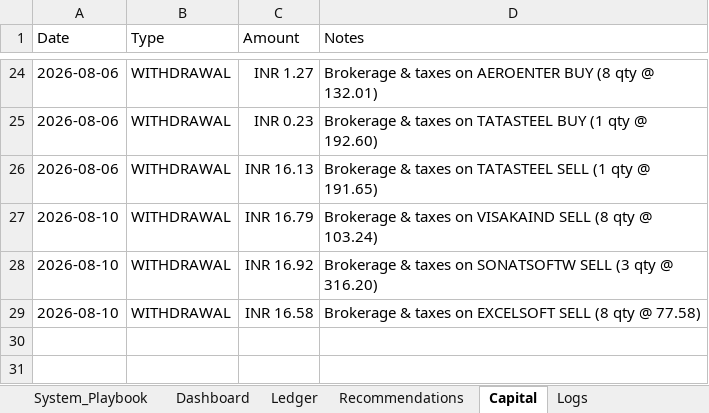
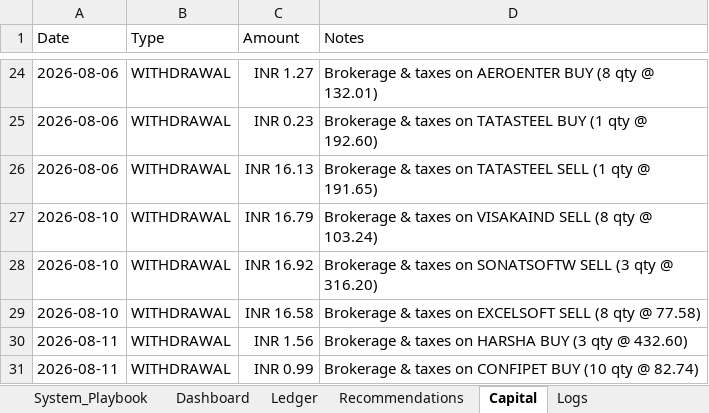
Before and after one commit to SyedTousifMasood/HalaalTrading, an Excel workbook: Trading_Journal.xlsx, sheet Capital, drawn as a sheet; only a part is shown, gaps mark what is left out; values as stored, in another font and other column widths than the file's, no borders; the diff names each change by its address in the sheet, - before the commit and + after, or states it on an @@ line.

Commit message:
docs: Log HARSHA and CONFIPET buy entry orders and GTT exits to Trading Journal

```diff
--- a/Trading_Journal.xlsx (sheet Capital)
+++ b/Trading_Journal.xlsx (sheet Capital)
+row 30: 2026-08-11 | WITHDRAWAL | INR 1.56 | Brokerage & taxes on HARSHA BUY (3 qty @ 432.60)
+row 31: 2026-08-11 | WITHDRAWAL | INR 0.99 | Brokerage & taxes on CONFIPET BUY (10 qty @ 82.74)
```
Also changed, not shown: sheet Dashboard, sheet Ledger, charts or pictures.
